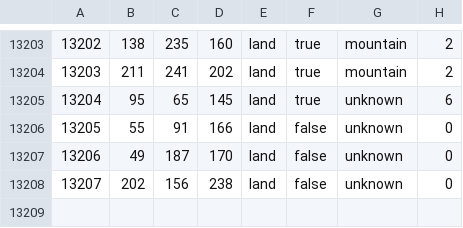
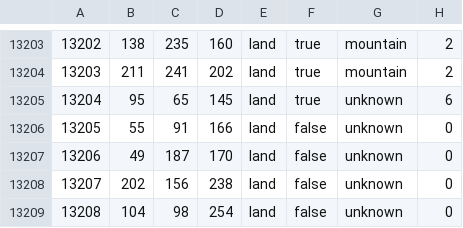
Before and after one commit to ahmedBweid/HOI4-Darkest-Hour, a CSV file: map/definition.csv, drawn as a sheet; only a part is shown, gaps mark what is left out.

```diff
--- a/map/definition.csv
+++ b/map/definition.csv
@@ -13208 +13208,2 @@
 13207;202;156;238;land;false;unknown;0
+13208;104;98;254;land;false;unknown;0
```
Also changed, not shown: 7 other files.
